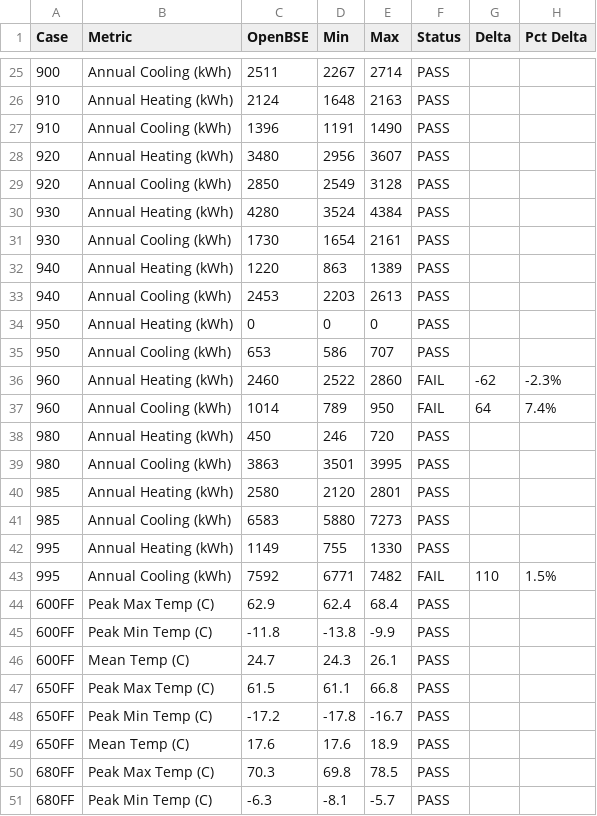
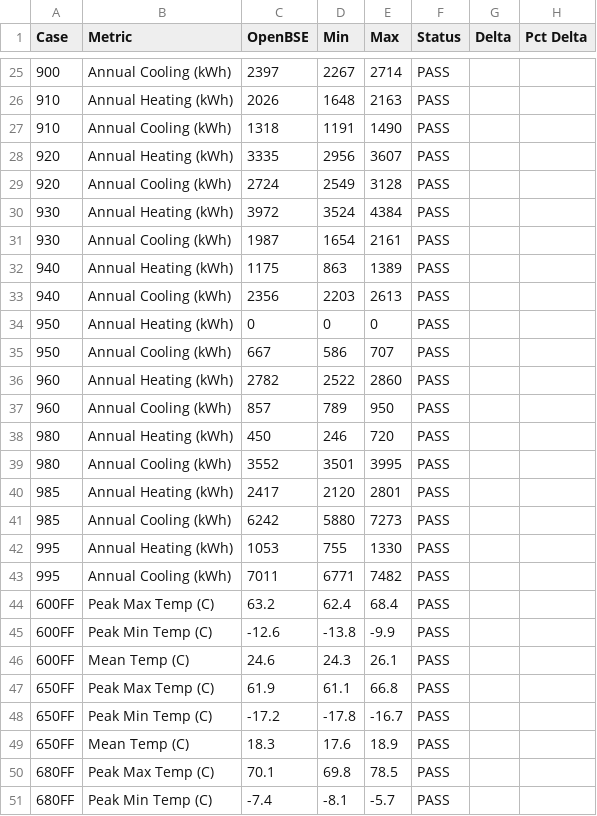
Before and after one commit to bbrannon4/OpenBSE, a CSV file: 140_tests/results/FULL_140_RESULTS.csv, drawn as a sheet; only a part is shown, gaps mark what is left out; the diff covers the shown part only.

```diff
--- a/140_tests/results/FULL_140_RESULTS.csv
+++ b/140_tests/results/FULL_140_RESULTS.csv
@@ -25,27 +25,27 @@ Case,Metric,OpenBSE,Min,Max,Status,Delta,Pct Delta
-900,Annual Cooling (kWh),2511,2267,2714,PASS,,
-910,Annual Heating (kWh),2124,1648,2163,PASS,,
-910,Annual Cooling (kWh),1396,1191,1490,PASS,,
-920,Annual Heating (kWh),3480,2956,3607,PASS,,
-920,Annual Cooling (kWh),2850,2549,3128,PASS,,
-930,Annual Heating (kWh),4280,3524,4384,PASS,,
-930,Annual Cooling (kWh),1730,1654,2161,PASS,,
-940,Annual Heating (kWh),1220,863,1389,PASS,,
-940,Annual Cooling (kWh),2453,2203,2613,PASS,,
+900,Annual Cooling (kWh),2397,2267,2714,PASS,,
+910,Annual Heating (kWh),2026,1648,2163,PASS,,
+910,Annual Cooling (kWh),1318,1191,1490,PASS,,
+920,Annual Heating (kWh),3335,2956,3607,PASS,,
+920,Annual Cooling (kWh),2724,2549,3128,PASS,,
+930,Annual Heating (kWh),3972,3524,4384,PASS,,
+930,Annual Cooling (kWh),1987,1654,2161,PASS,,
+940,Annual Heating (kWh),1175,863,1389,PASS,,
+940,Annual Cooling (kWh),2356,2203,2613,PASS,,
 950,Annual Heating (kWh),0,0,0,PASS,,
-950,Annual Cooling (kWh),653,586,707,PASS,,
-960,Annual Heating (kWh),2460,2522,2860,FAIL,-62,-2.3%
-960,Annual Cooling (kWh),1014,789,950,FAIL,64,7.4%
+950,Annual Cooling (kWh),667,586,707,PASS,,
+960,Annual Heating (kWh),2782,2522,2860,PASS,,
+960,Annual Cooling (kWh),857,789,950,PASS,,
 980,Annual Heating (kWh),450,246,720,PASS,,
-980,Annual Cooling (kWh),3863,3501,3995,PASS,,
-985,Annual Heating (kWh),2580,2120,2801,PASS,,
-985,Annual Cooling (kWh),6583,5880,7273,PASS,,
-995,Annual Heating (kWh),1149,755,1330,PASS,,
-995,Annual Cooling (kWh),7592,6771,7482,FAIL,110,1.5%
-600FF,Peak Max Temp (C),62.9,62.4,68.4,PASS,,
-600FF,Peak Min Temp (C),-11.8,-13.8,-9.9,PASS,,
-600FF,Mean Temp (C),24.7,24.3,26.1,PASS,,
-650FF,Peak Max Temp (C),61.5,61.1,66.8,PASS,,
+980,Annual Cooling (kWh),3552,3501,3995,PASS,,
+985,Annual Heating (kWh),2417,2120,2801,PASS,,
+985,Annual Cooling (kWh),6242,5880,7273,PASS,,
+995,Annual Heating (kWh),1053,755,1330,PASS,,
+995,Annual Cooling (kWh),7011,6771,7482,PASS,,
+600FF,Peak Max Temp (C),63.2,62.4,68.4,PASS,,
+600FF,Peak Min Temp (C),-12.6,-13.8,-9.9,PASS,,
+600FF,Mean Temp (C),24.6,24.3,26.1,PASS,,
+650FF,Peak Max Temp (C),61.9,61.1,66.8,PASS,,
 650FF,Peak Min Temp (C),-17.2,-17.8,-16.7,PASS,,
-650FF,Mean Temp (C),17.6,17.6,18.9,PASS,,
-680FF,Peak Max Temp (C),70.3,69.8,78.5,PASS,,
-680FF,Peak Min Temp (C),-6.3,-8.1,-5.7,PASS,,
+650FF,Mean Temp (C),18.3,17.6,18.9,PASS,,
+680FF,Peak Max Temp (C),70.1,69.8,78.5,PASS,,
+680FF,Peak Min Temp (C),-7.4,-8.1,-5.7,PASS,,
```
Also changed, not shown: 52 edited cells elsewhere in this file, 2 other files.
